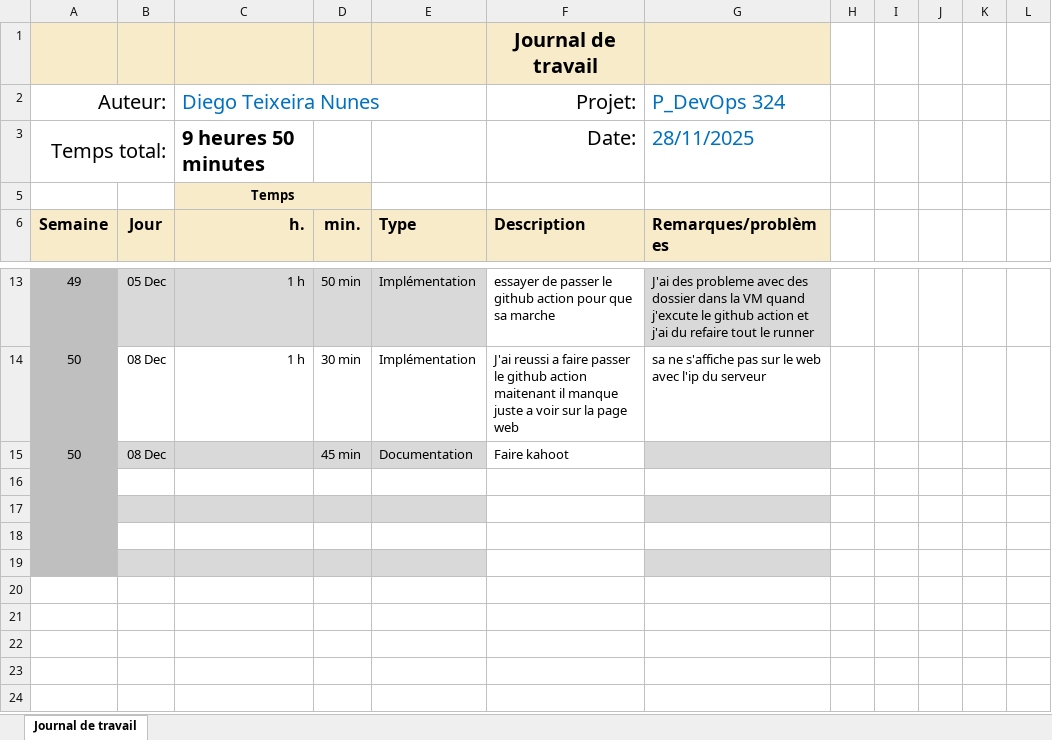
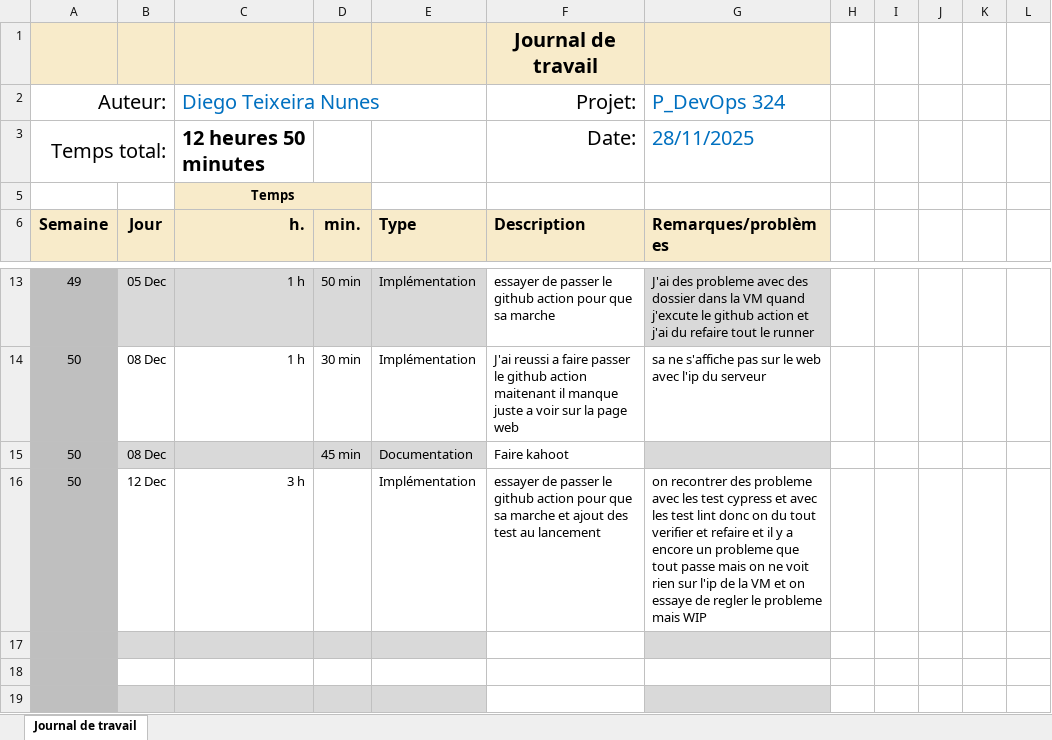
Before and after one commit to Dtnexo/cicd-todo-app, an Excel workbook: doc/jdt-DiegoTeixeiraNunes.xlsm, sheet Journal de travail, drawn as a sheet; only a part is shown, gaps mark what is left out; values as stored, in another font and other column widths than the file's, no borders; conditional formats and table styles not drawn; the diff names each change by its address in the sheet, - before the commit and + after, or states it on an @@ line.

```diff
--- a/doc/jdt-DiegoTeixeiraNunes.xlsm (sheet Journal de travail)
+++ b/doc/jdt-DiegoTeixeiraNunes.xlsm (sheet Journal de travail)
-C3 (h.): 9 heures 50 minutes
+C3 (h.): 12 heures 50 minutes
-row 16: (empty)
+row 16: 50 | 12 Dec | 3 h |  | Implémentation | essayer de passer le github action pour que sa marche et ajout des test au lancement | on recontrer des probleme avec les test cypress et avec les test lint donc on du tout verifier et refaire et il y a encore un probleme que tout passe mais on ne voit rien sur l'ip de la VM et on essaye de regler le probleme mais WIP
```
Also changed, not shown: hidden cells, 5 other files.
